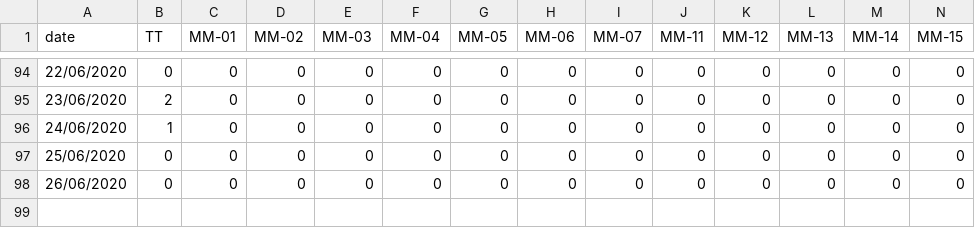
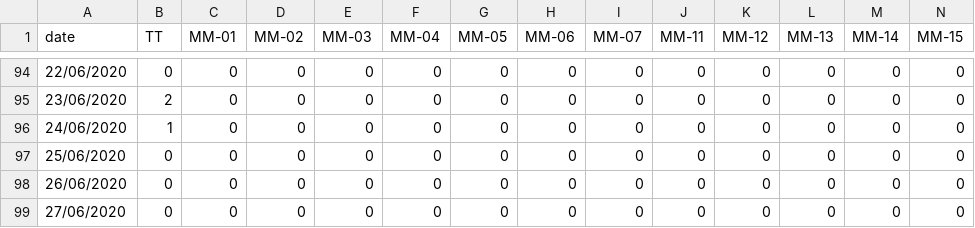
Before and after one commit to gipsycloud/covid19-api, a CSV file: states_daily_csv/confirmed.csv, drawn as a sheet; only a part is shown, gaps mark what is left out; rows hold the shown columns only; the diff names each change by its address in the sheet, - before the commit and + after, or states it on an @@ line.

Commit message:
data updated on - Fri Jun 26 17:32:48 UTC 2020

```diff
--- a/states_daily_csv/confirmed.csv
+++ b/states_daily_csv/confirmed.csv
+row 99: 27/06/2020 | 0 | 0 | 0 | 0 | 0 | 0 | 0 | 0 | 0 | 0 | 0 | 0 | 0
```
Also changed, not shown: states_daily_csv/deceased.csv, states_daily_csv/recovered.csv, 2 other files.
